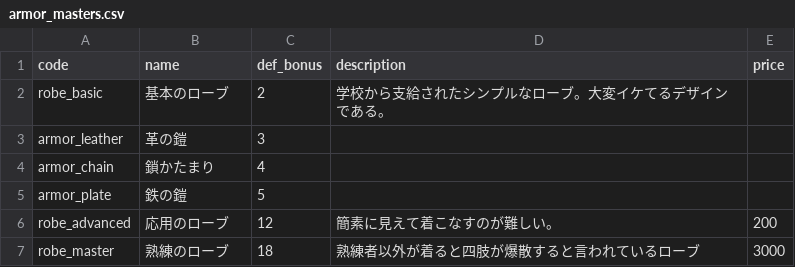
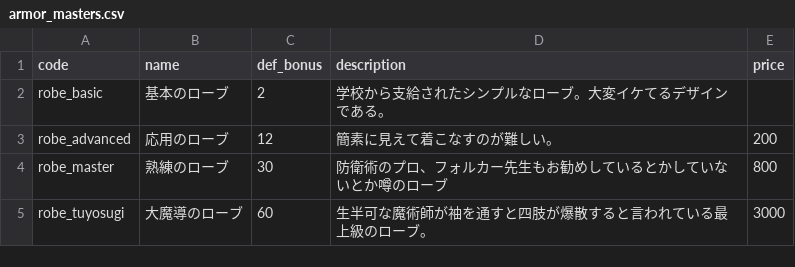
Before and after one commit to jaoshige1228/yamimaho-game, a CSV file: backend/database/csv/armor_masters.csv, drawn as a sheet.

```diff
--- a/backend/database/csv/armor_masters.csv
+++ b/backend/database/csv/armor_masters.csv
@@ -2,6 +2,4 @@ code,name,def_bonus,description,price
 robe_basic,基本のローブ,2,学校から支給されたシンプルなローブ。大変イケてるデザインである。,
-armor_leather,革の鎧,3,,
-armor_chain,鎖かたまり,4,,
-armor_plate,鉄の鎧,5,,
 robe_advanced,応用のローブ,12,簡素に見えて着こなすのが難しい。,200
-robe_master,熟練のローブ,18,熟練者以外が着ると四肢が爆散すると言われているローブ,3000
+robe_master,熟練のローブ,30,防衛術のプロ、フォルカー先生もお勧めしているとかしていないとか噂のローブ,800
+robe_tuyosugi,大魔導のローブ,60,生半可な魔術師が袖を通すと四肢が爆散すると言われている最上級のローブ。,3000
```
Also changed, not shown: backend/database/csv/enemy_masters.csv, backend/database/csv/level_masters.csv, 7 other files.
